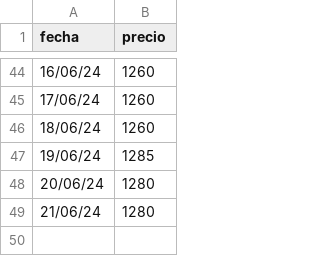
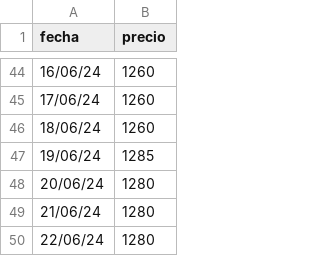
Before and after one commit to mcasber/machine_lineal, a CSV file: files/datos.csv, drawn as a sheet; only a part is shown, gaps mark what is left out.

```diff
--- a/files/datos.csv
+++ b/files/datos.csv
@@ -49 +49,2 @@ fecha,precio
 21/06/24,1280
+22/06/24,1280
```
Also changed, not shown: files/uva.csv, 2 other files.
